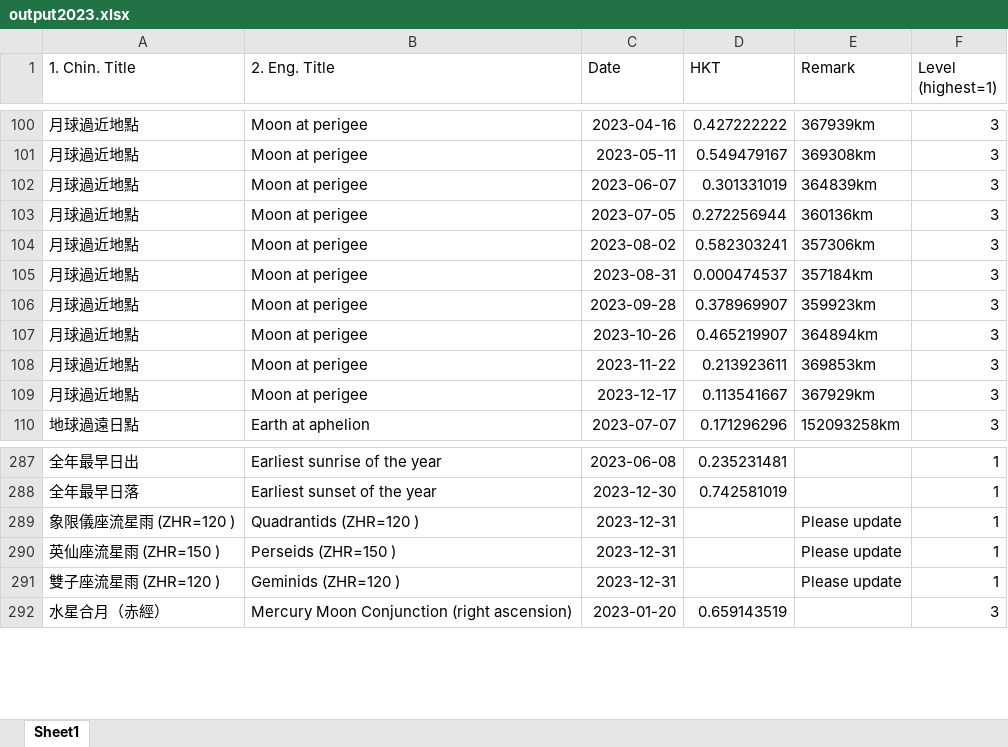
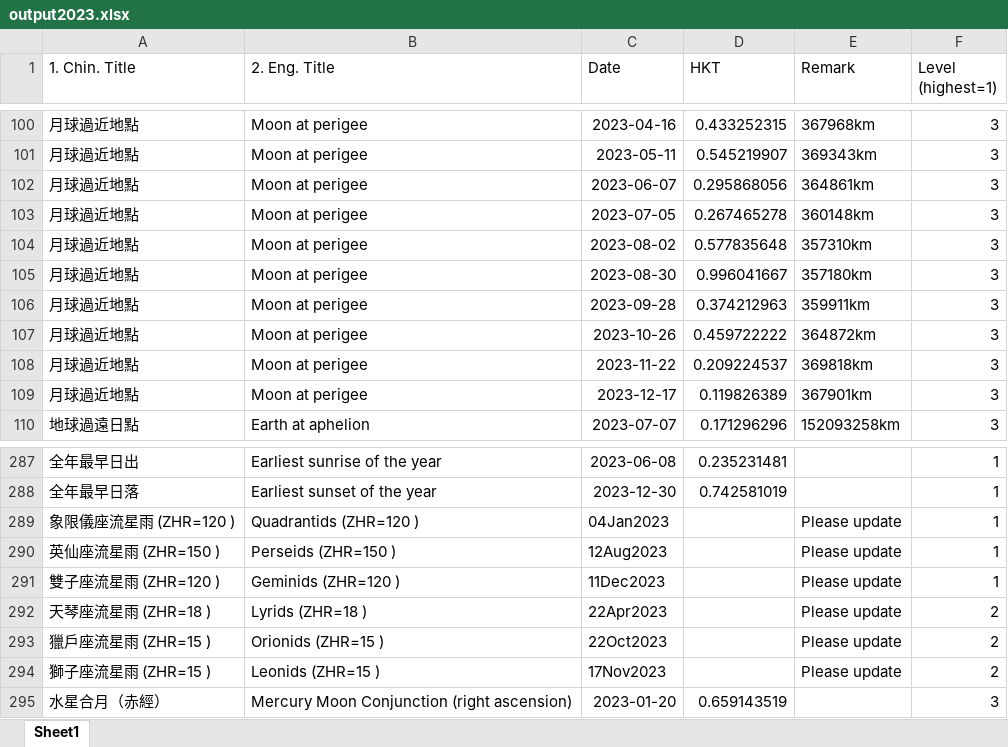
Before and after one commit to hkspm-yp/Astro-e-calendar, an Excel workbook: output2023.xlsx, sheet Sheet1, drawn as a sheet; only a part is shown, gaps mark what is left out; values as stored, in another font and other column widths than the file's, no borders; the diff covers the shown part only; the diff names each change by its address in the sheet, - before the commit and + after, or states it on an @@ line.

```diff
--- a/output2023.xlsx (sheet Sheet1)
+++ b/output2023.xlsx (sheet Sheet1)
-D100 (HKT): 0.427222222
+D100 (HKT): 0.433252315
-E100 (Remark): 367939km
+E100 (Remark): 367968km
-D101 (HKT): 0.549479167
+D101 (HKT): 0.545219907
-E101 (Remark): 369308km
+E101 (Remark): 369343km
-D102 (HKT): 0.301331019
+D102 (HKT): 0.295868056
-E102 (Remark): 364839km
+E102 (Remark): 364861km
-D103 (HKT): 0.272256944
+D103 (HKT): 0.267465278
-E103 (Remark): 360136km
+E103 (Remark): 360148km
-D104 (HKT): 0.582303241
+D104 (HKT): 0.577835648
-E104 (Remark): 357306km
+E104 (Remark): 357310km
-C105 (Date): 2023-08-31
+C105 (Date): 2023-08-30
-D105 (HKT): 0.000474537
+D105 (HKT): 0.996041667
-E105 (Remark): 357184km
+E105 (Remark): 357180km
-D106 (HKT): 0.378969907
+D106 (HKT): 0.374212963
-E106 (Remark): 359923km
+E106 (Remark): 359911km
-D107 (HKT): 0.465219907
+D107 (HKT): 0.459722222
-E107 (Remark): 364894km
+E107 (Remark): 364872km
-D108 (HKT): 0.213923611
+D108 (HKT): 0.209224537
-E108 (Remark): 369853km
+E108 (Remark): 369818km
-D109 (HKT): 0.113541667
+D109 (HKT): 0.119826389
-E109 (Remark): 367929km
+E109 (Remark): 367901km
-C289 (Date): 2023-12-31
+C289 (Date): 04Jan2023
-C290 (Date): 2023-12-31
+C290 (Date): 12Aug2023
-C291 (Date): 2023-12-31
+C291 (Date): 11Dec2023
+row 292: 天琴座流星雨 (ZHR=18 ) | Lyrids (ZHR=18 ) | 22Apr2023 |  | Please update | 2
+row 293: 獵戶座流星雨 (ZHR=15 ) | Orionids (ZHR=15 ) | 22Oct2023 |  | Please update | 2
+row 294: 獅子座流星雨 (ZHR=15 ) | Leonids (ZHR=15 ) | 17Nov2023 |  | Please update | 2
```
Also changed, not shown: 31 edited cells elsewhere in this sheet, output2021.xlsx, output2022.xlsx, 3 other files.
